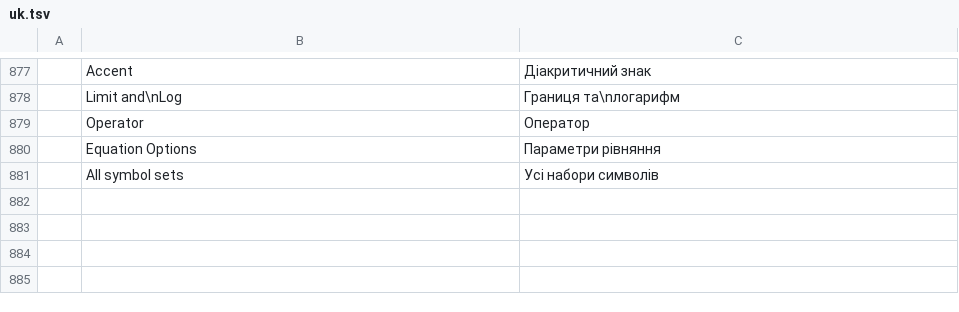
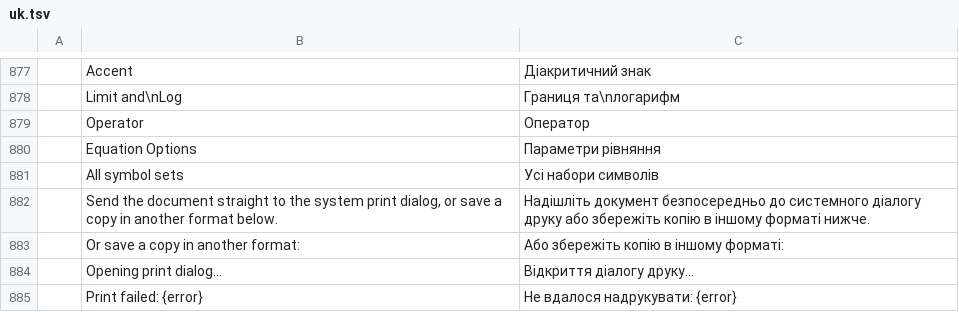
Before and after one commit to storytold/wordcraft, a TSV file: crates/ui-egui/src/i18n/uk.tsv, drawn as a sheet; only a part is shown, gaps mark what is left out; the diff names each change by its address in the sheet, - before the commit and + after, or states it on an @@ line.

```diff
--- a/crates/ui-egui/src/i18n/uk.tsv
+++ b/crates/ui-egui/src/i18n/uk.tsv
+row 882:  | Send the document straight to the system print dialog, or save a copy in another format below. | Надішліть документ безпосередньо до системного діалогу друку або збережіть копію в іншому форматі нижче.
+row 883:  | Or save a copy in another format: | Або збережіть копію в іншому форматі:
+row 884:  | Opening print dialog… | Відкриття діалогу друку…
+row 885:  | Print failed: {error} | Не вдалося надрукувати: {error}
```
Also changed, not shown: crates/ui-egui/src/i18n/es.tsv, crates/ui-egui/src/i18n/ja.tsv, 5 other files.
